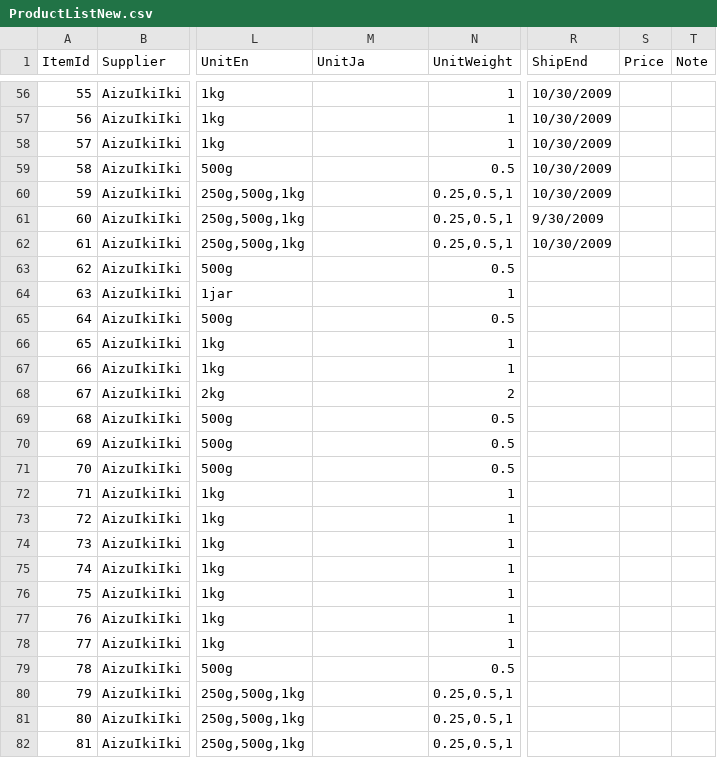
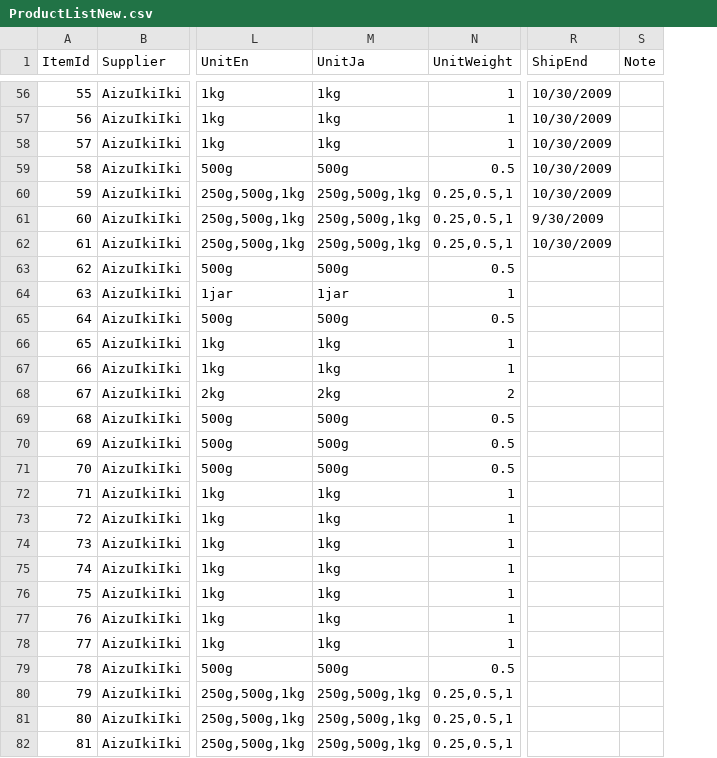
Before and after one commit to arkadiyk/tento, a CSV file: data/ProductListNew.csv, drawn as a sheet; only a part is shown, gaps mark what is left out; the diff covers the shown part only; the diff names each change by its address in the sheet, - before the commit and + after, or states it on an @@ line.

```diff
--- a/data/ProductListNew.csv
+++ b/data/ProductListNew.csv
-column S (Price), empty
-M56:M58 (UnitJa): (empty)
+M56:M58 (UnitJa): 1kg
-M59 (UnitJa): (empty)
+M59 (UnitJa): 500g
-M60:M62 (UnitJa): (empty)
+M60:M62 (UnitJa): 250g,500g,1kg
-M63 (UnitJa): (empty)
+M63 (UnitJa): 500g
-M64 (UnitJa): (empty)
+M64 (UnitJa): 1jar
-M65 (UnitJa): (empty)
+M65 (UnitJa): 500g
-M66:M67 (UnitJa): (empty)
+M66:M67 (UnitJa): 1kg
-M68 (UnitJa): (empty)
+M68 (UnitJa): 2kg
-M69:M71 (UnitJa): (empty)
+M69:M71 (UnitJa): 500g
-M72:M78 (UnitJa): (empty)
+M72:M78 (UnitJa): 1kg
-M79 (UnitJa): (empty)
+M79 (UnitJa): 500g
-M80:M82 (UnitJa): (empty)
+M80:M82 (UnitJa): 250g,500g,1kg
```
Also changed, not shown: 65 edited cells elsewhere in this file, 18 other files.
